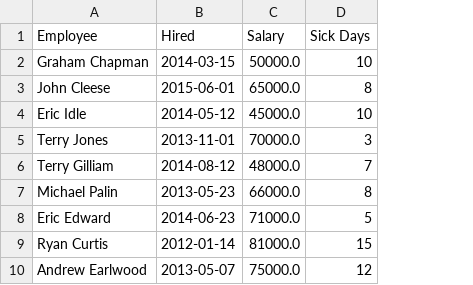
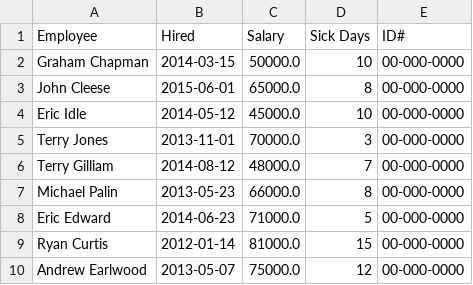
Before and after one commit to Colin-Vinson/pythonCSV, a CSV file: hrdata_modified.csv, drawn as a sheet; the diff names each change by its address in the sheet, - before the commit and + after, or states it on an @@ line.

Commit message:
added column to csv

```diff
--- a/hrdata_modified.csv
+++ b/hrdata_modified.csv
+column E (ID#), rows 2-10: all 00-000-0000
```
